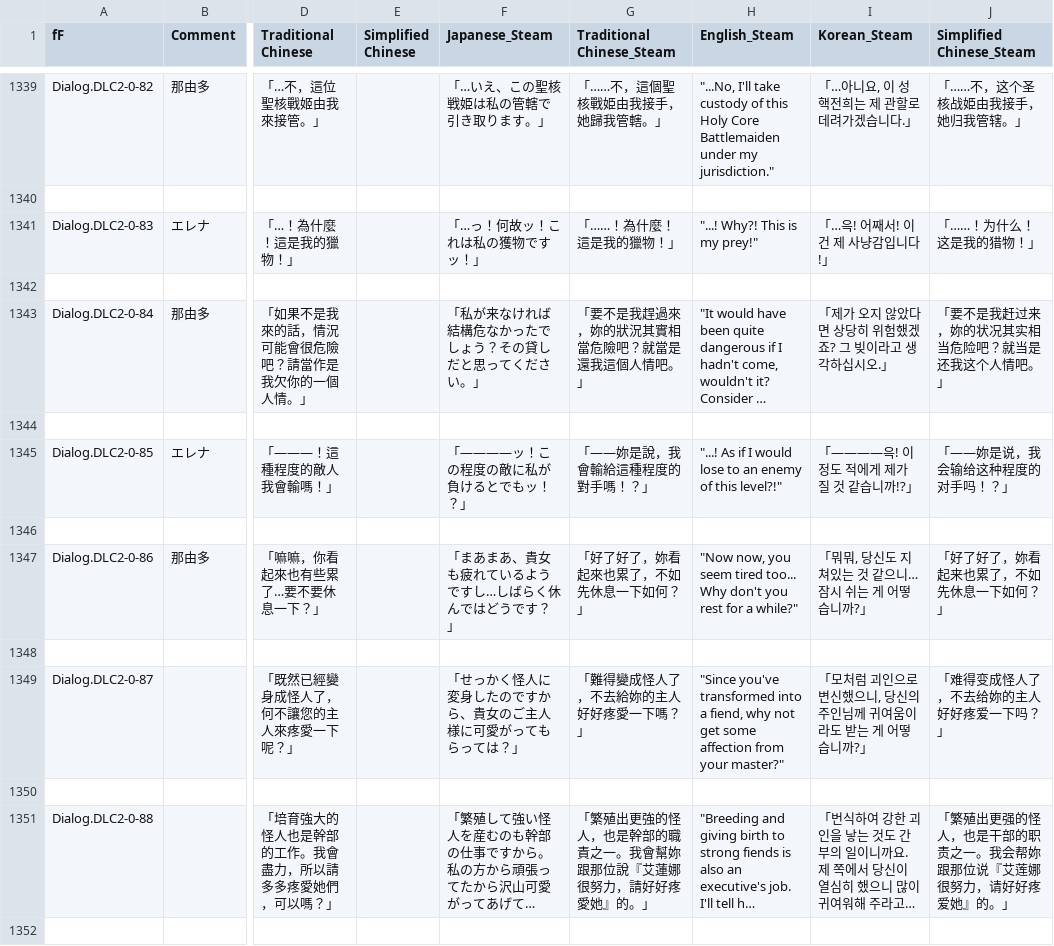
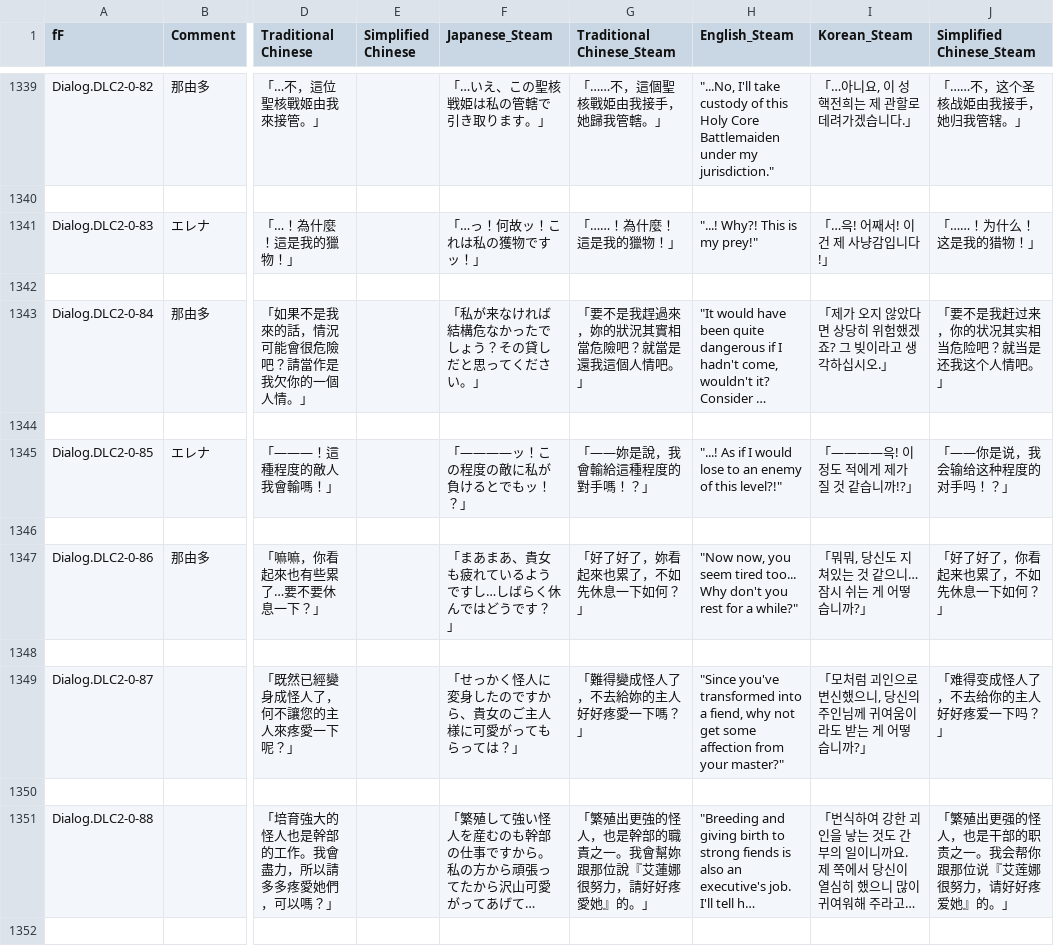
Before and after one commit to maryphun/MagicalHeroines, a CSV file: Assets/Resources/LocalizationSheet/DLCメインストーリー.csv, drawn as a sheet; only a part is shown, gaps mark what is left out; long unchanged cells end in …; the diff covers the shown part only; the diff names each change by its address in the sheet, - before the commit and + after, or states it on an @@ line.

```diff
--- a/Assets/Resources/LocalizationSheet/DLCメインストーリー.csv
+++ b/Assets/Resources/LocalizationSheet/DLCメインストーリー.csv
-J1343 (Simplified Chinese_Steam): 「要不是我赶过来，妳的状况其实相当危险吧？就当是还我这个人情吧。」
+J1343 (Simplified Chinese_Steam): 「要不是我赶过来，你的状况其实相当危险吧？就当是还我这个人情吧。」
-J1345 (Simplified Chinese_Steam): 「――妳是说，我会输给这种程度的对手吗！？」
+J1345 (Simplified Chinese_Steam): 「――你是说，我会输给这种程度的对手吗！？」
-J1347 (Simplified Chinese_Steam): 「好了好了，妳看起来也累了，不如先休息一下如何？」
+J1347 (Simplified Chinese_Steam): 「好了好了，你看起来也累了，不如先休息一下如何？」
-J1349 (Simplified Chinese_Steam): 「难得变成怪人了，不去给妳的主人好好疼爱一下吗？」
+J1349 (Simplified Chinese_Steam): 「难得变成怪人了，不去给你的主人好好疼爱一下吗？」
-J1351 (Simplified Chinese_Steam): …。我会帮妳跟那位说…
+J1351 (Simplified Chinese_Steam): …。我会帮你跟那位说…
```
Also changed, not shown: 108 edited cells elsewhere in this file, Assets/Resources/LocalizationSheet/Akiho.csv, Assets/Resources/LocalizationSheet/Daiya.csv, 17 other files.
